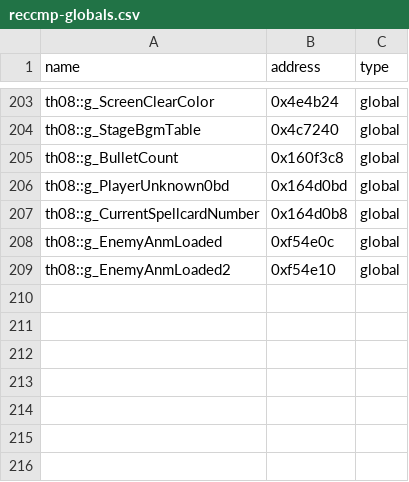
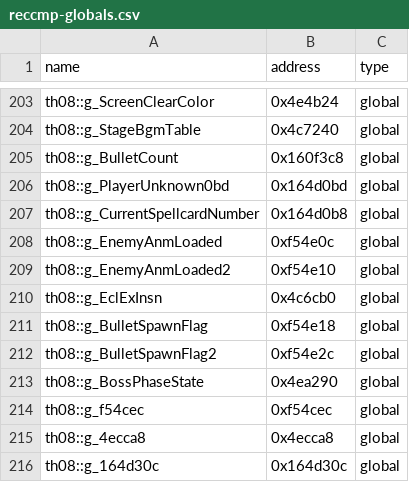
Before and after one commit to Patchouli-CN/th08_dec, a CSV file: config/reccmp-globals.csv, drawn as a sheet; only a part is shown, gaps mark what is left out.

Commit message:
RunEcl 可读性重构: 定义 EnemySubData 结构体 + 命名全局变量 (g_EclExInsn/g_BulletSpawnFlag 等) + 去掉裸偏移赋值

```diff
--- a/config/reccmp-globals.csv
+++ b/config/reccmp-globals.csv
@@ -209 +209,8 @@ th08::g_EnemyAnmLoaded,0xf54e0c,global
 th08::g_EnemyAnmLoaded2,0xf54e10,global
+th08::g_EclExInsn,0x4c6cb0,global
+th08::g_BulletSpawnFlag,0xf54e18,global
+th08::g_BulletSpawnFlag2,0xf54e2c,global
+th08::g_BossPhaseState,0x4ea290,global
+th08::g_f54cec,0xf54cec,global
+th08::g_4ecca8,0x4ecca8,global
+th08::g_164d30c,0x164d30c,global
```
Also changed, not shown: 6 other files.
